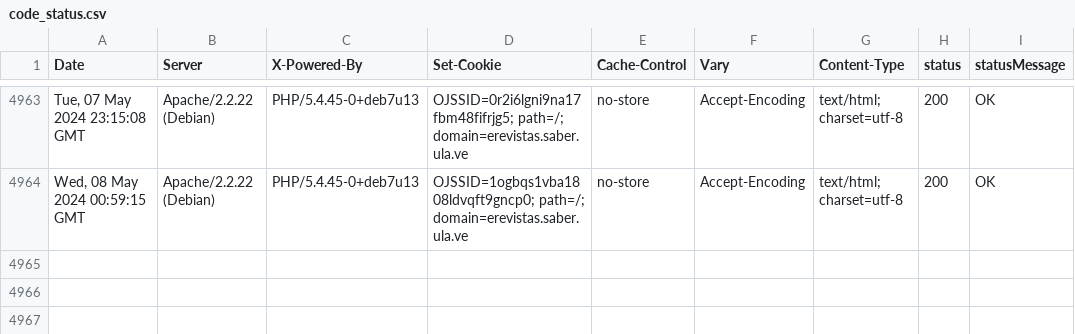
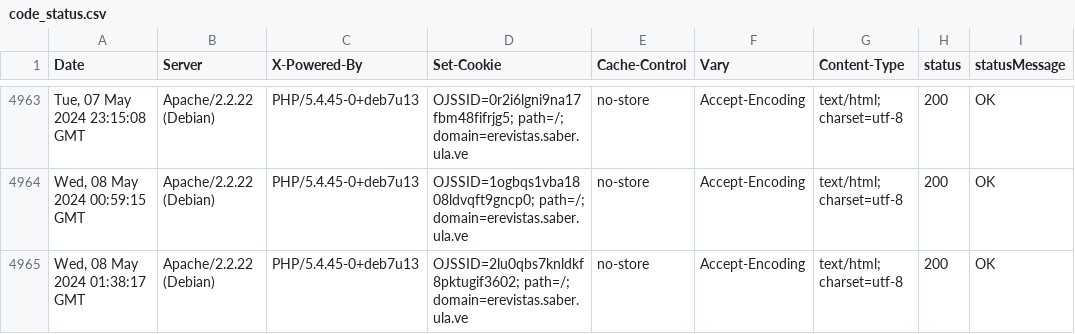
Before and after one commit to luismmontilla/EcotropicosWebStatus, a CSV file: code_status.csv, drawn as a sheet; only a part is shown, gaps mark what is left out; the diff names each change by its address in the sheet, - before the commit and + after, or states it on an @@ line.

Commit message:
Append data to CSV

```diff
--- a/code_status.csv
+++ b/code_status.csv
+row 4965: Wed, 08 May 2024 01:38:17 GMT | Apache/2.2.22 (Debian) | PHP/5.4.45-0+deb7u13 | OJSSID=2lu0qbs7knldkf8pktugif3602; path=/; domain=erevistas.saber.ula.ve | no-store | Accept-Encoding | text/html; charset=utf-8 | 200 | OK
```
